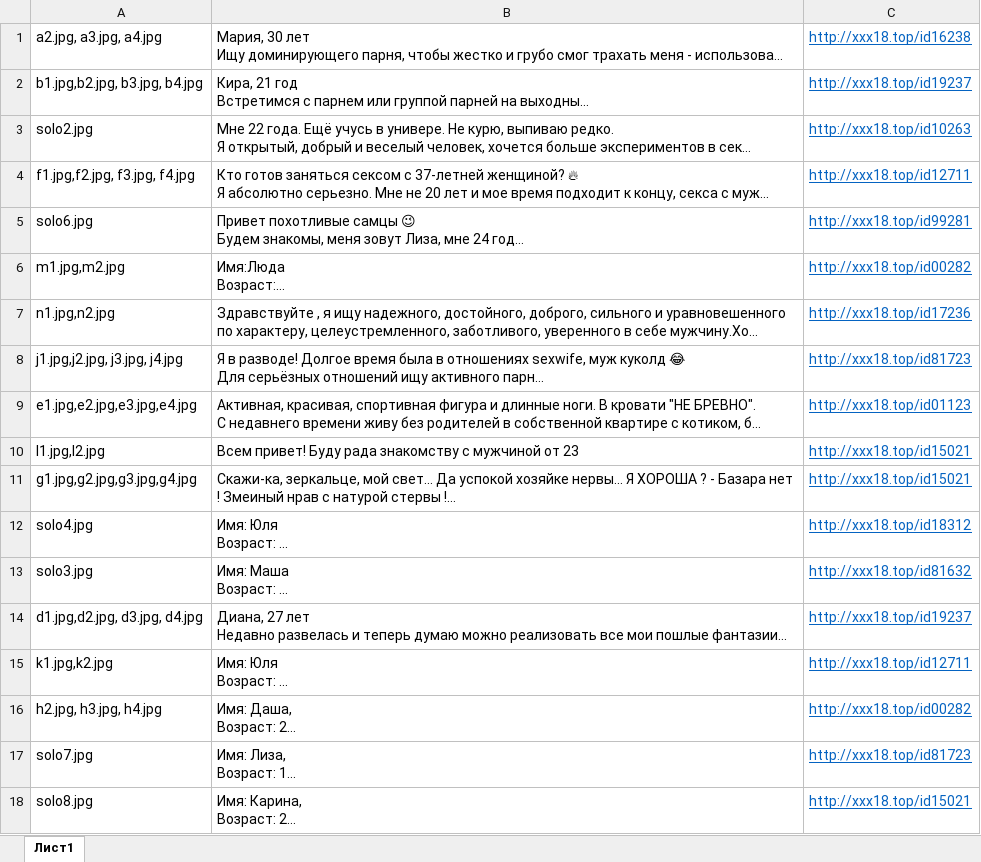
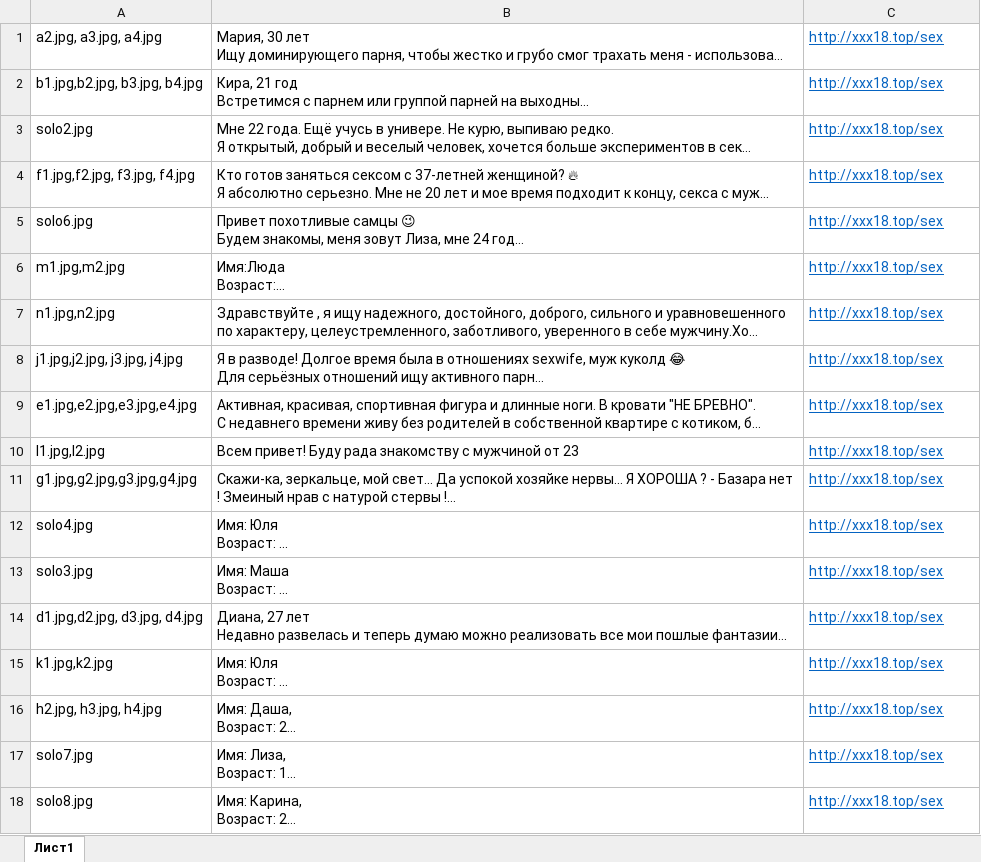
Before and after one commit to jeka524/telegaBot, an Excel workbook: data.xlsx, sheet Лист1, drawn as a sheet; long unchanged cells end in …; values as stored, in another font and other column widths than the file's, no borders; the diff names each change by its address in the sheet, - before the commit and + after, or states it on an @@ line.

```diff
--- a/data.xlsx (sheet Лист1)
+++ b/data.xlsx (sheet Лист1)
-C1: http://xxx18.top/id16238
+C1: http://xxx18.top/sex
-C2: http://xxx18.top/id19237
+C2: http://xxx18.top/sex
-C3: http://xxx18.top/id10263
+C3: http://xxx18.top/sex
-C4: http://xxx18.top/id12711
+C4: http://xxx18.top/sex
-C5: http://xxx18.top/id99281
+C5: http://xxx18.top/sex
-C6: http://xxx18.top/id00282
+C6: http://xxx18.top/sex
-C7: http://xxx18.top/id17236
+C7: http://xxx18.top/sex
-C8: http://xxx18.top/id81723
+C8: http://xxx18.top/sex
-C9: http://xxx18.top/id01123
+C9: http://xxx18.top/sex
-C10:C11: http://xxx18.top/id15021
+C10:C11: http://xxx18.top/sex
-C12: http://xxx18.top/id18312
+C12: http://xxx18.top/sex
-C13: http://xxx18.top/id81632
+C13: http://xxx18.top/sex
-C14: http://xxx18.top/id19237
+C14: http://xxx18.top/sex
-C15: http://xxx18.top/id12711
+C15: http://xxx18.top/sex
-C16: http://xxx18.top/id00282
+C16: http://xxx18.top/sex
-C17: http://xxx18.top/id81723
+C17: http://xxx18.top/sex
-C18: http://xxx18.top/id15021
+C18: http://xxx18.top/sex
```
Also changed, not shown: 1 other file.
